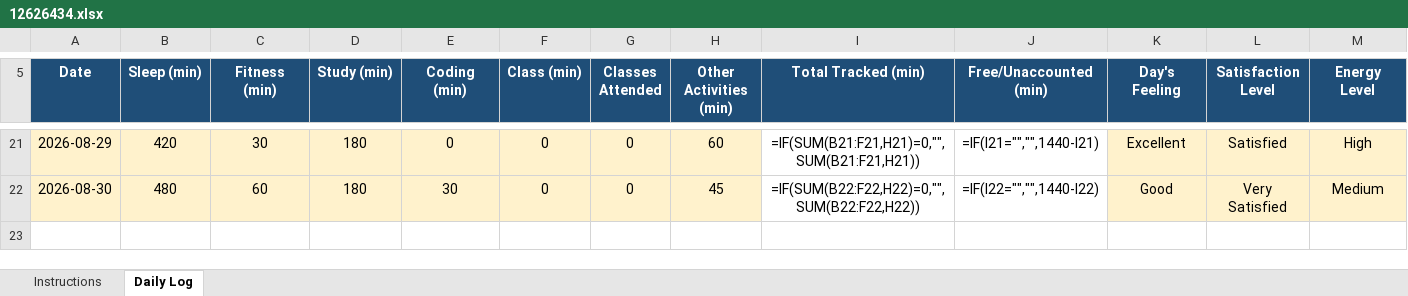
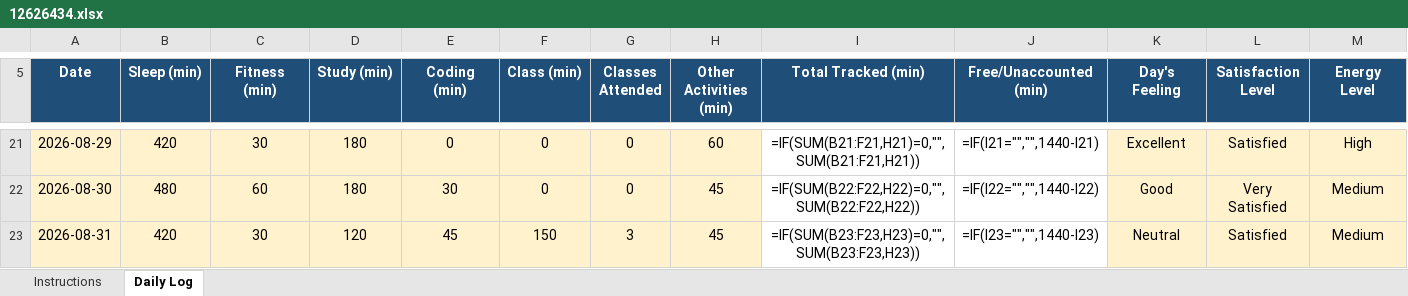
Before and after one commit to anishmm098/python_minor_project_1, an Excel workbook: 12626434.xlsx, sheet Daily Log, drawn as a sheet; only a part is shown, gaps mark what is left out; values as stored, in another font and other column widths than the file's, no borders; formulas without a stored value are shown as written; conditional formats not drawn; rows hold the shown columns only; the diff names each change by its address in the sheet, - before the commit and + after, or states it on an @@ line.

Commit message:
Update 12626434.xlsx - 31 August 2026

```diff
--- a/12626434.xlsx (sheet Daily Log)
+++ b/12626434.xlsx (sheet Daily Log)
+row 23: 2026-08-31 | 420 | 30 | 120 | 45 | 150 | 3 | 45 | =IF(SUM(B23:F23,H23)=0,"",SUM(B23:F23,H23)) | =IF(I23="","",1440-I23) | Neutral | Satisfied | Medium
```
